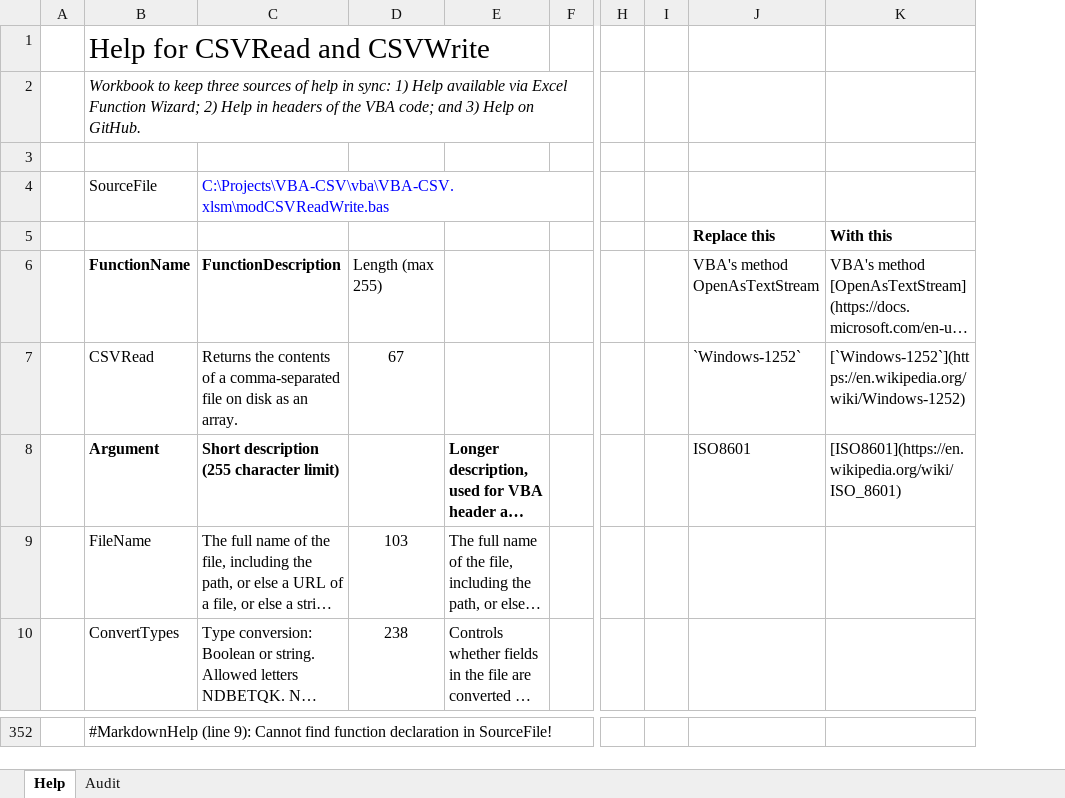
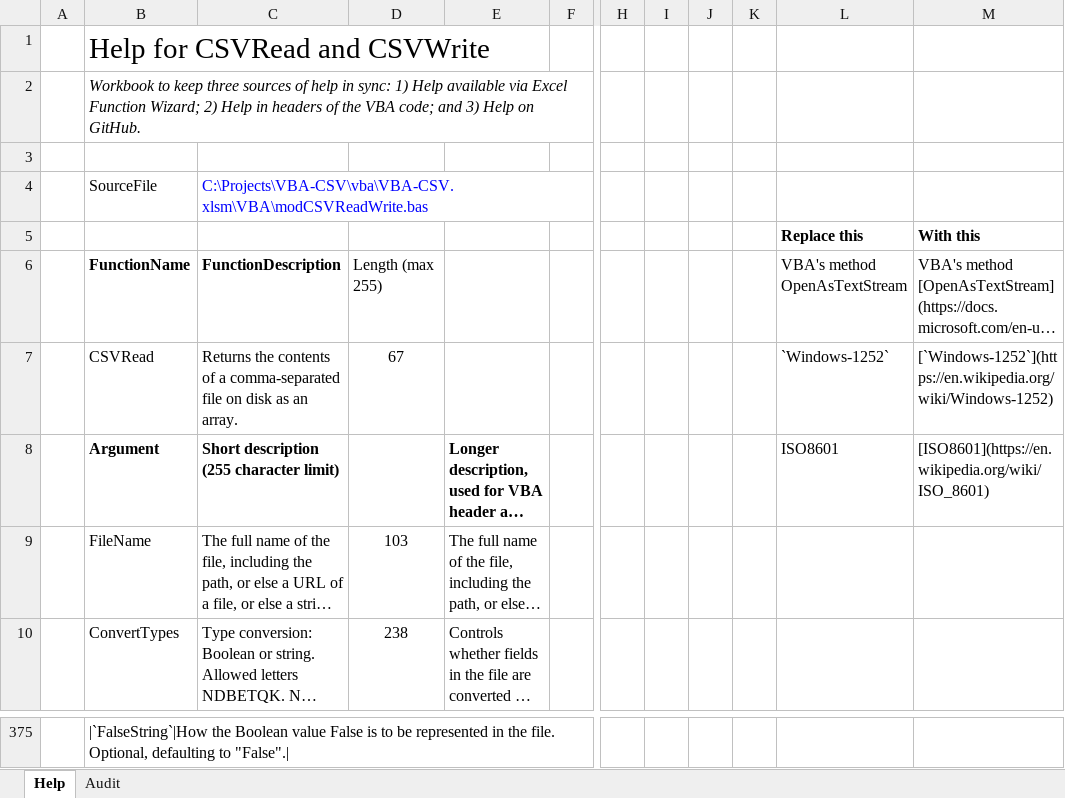
Before and after one commit to PGS62/VBA-CSV, an Excel workbook: vba/VBA-CVS-HelpGenerator.xlsm/VBA-CVS-HelpGenerator.xlsm, sheet Help, drawn as a sheet; only a part is shown, gaps mark what is left out; long unchanged cells end in …; values as stored, in another font and other column widths than the file's, no borders; charts and pictures and conditional formats not drawn; addresses are those after the commit; the diff covers the shown part only; the diff names each change by its address in the sheet, - before the commit and + after, or states it on an @@ line.

Commit message:
CSVRead now supports K option

```diff
--- a/vba/VBA-CVS-HelpGenerator.xlsm/VBA-CVS-HelpGenerator.xlsm (sheet Help)
+++ b/vba/VBA-CVS-HelpGenerator.xlsm/VBA-CVS-HelpGenerator.xlsm (sheet Help)
+column J, empty
+column K, empty
-C4: C:\Projects\VBA-CSV\vba\VBA-CSV.xlsm\modCSVReadWrite.bas
+C4: C:\Projects\VBA-CSV\vba\VBA-CSV.xlsm\VBA\modCSVReadWrite.bas
-B375: #MarkdownHelp (line 9): Cannot find function declaration in SourceFile!
+B375: |`FalseString`|How the Boolean value False is to be represented in the file. Optional, defaulting to "False".|
```
Also changed, not shown: other rows of this sheet, sheet Audit, charts or pictures, workbooks/VBA-CVS-HelpGenerator.xlsm, 11 other files.
